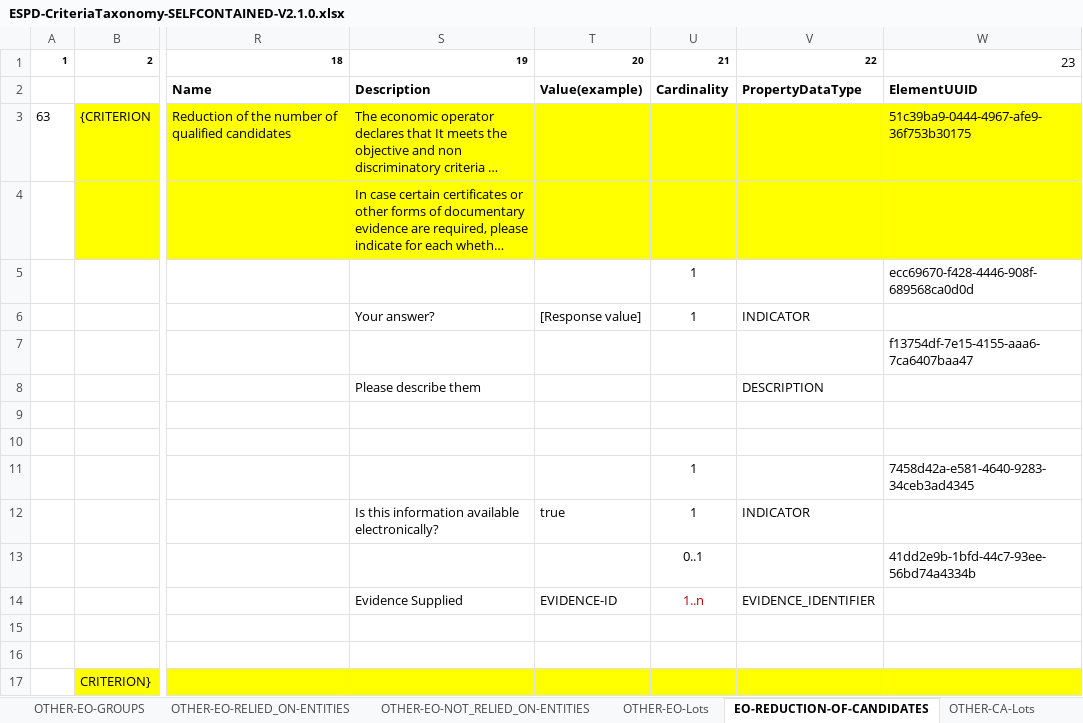
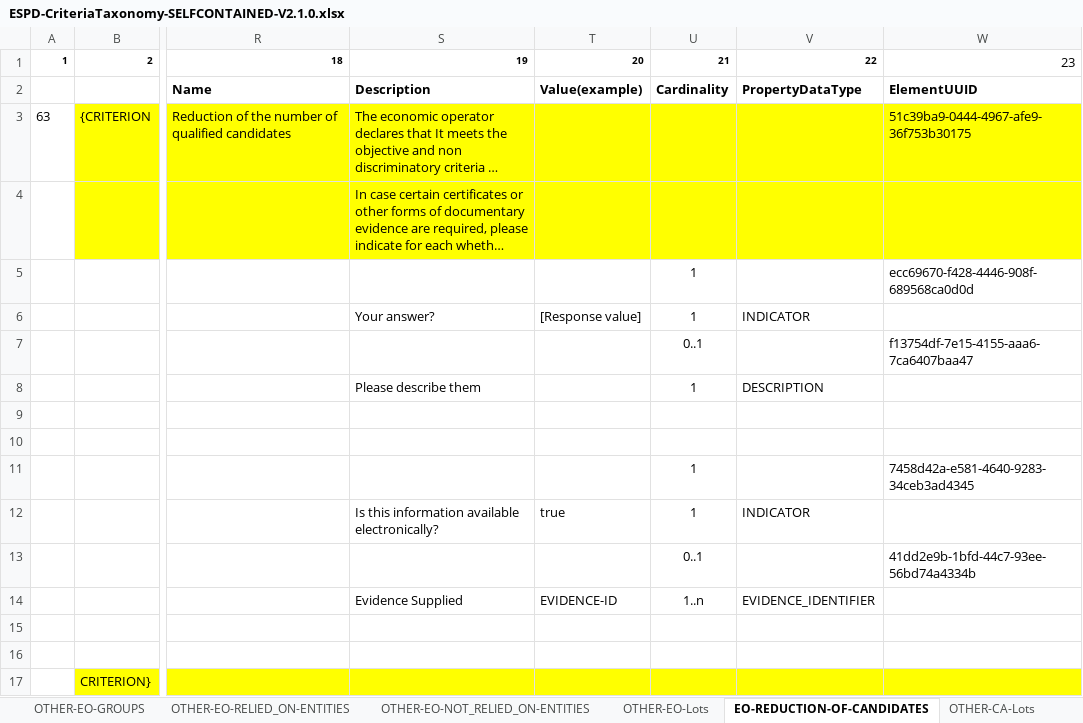
Before and after one commit to OP-TED/ESPD-EDM, an Excel workbook: docs/src/main/asciidoc/dist/cl/xlsx/ESPD-CriteriaTaxonomy-SELFCONTAINED-V2.1.0.xlsx, sheet EO-REDUCTION-OF-CANDIDATES, drawn as a sheet; only a part is shown, gaps mark what is left out; long unchanged cells end in …; values as stored, in another font and other column widths than the file's, no borders; the diff names each change by its address in the sheet, - before the commit and + after, or states it on an @@ line.

```diff
--- a/docs/src/main/asciidoc/dist/cl/xlsx/ESPD-CriteriaTaxonomy-SELFCONTAINED-V2.1.0.xlsx (sheet EO-REDUCTION-OF-CANDIDATES)
+++ b/docs/src/main/asciidoc/dist/cl/xlsx/ESPD-CriteriaTaxonomy-SELFCONTAINED-V2.1.0.xlsx (sheet EO-REDUCTION-OF-CANDIDATES)
-U7: (empty)
+U7: 0..1
-U8: (empty)
+U8: 1
-U14 text colour: #C00000
+U14 text colour: black
```
Also changed, not shown: docs/src/main/asciidoc/dist/cl/xlsx/ESPD-CriteriaTaxonomy-REGULATED-V2.1.0.xlsx, 6 other files.
